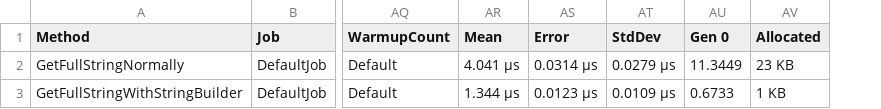
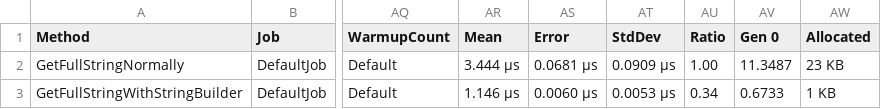
Before and after one commit to amoriss/BenchmarkerApp, a CSV file: Benchmarker/bin/Release/net5.0/BenchmarkDotNet.Artifacts/results/Benchmarker.Demo-report.csv, drawn as a sheet; only a part is shown, gaps mark what is left out; addresses are those after the commit; the diff names each change by its address in the sheet, - before the commit and + after, or states it on an @@ line.

```diff
--- a/Benchmarker/bin/Release/net5.0/BenchmarkDotNet.Artifacts/results/Benchmarker.Demo-report.csv
+++ b/Benchmarker/bin/Release/net5.0/BenchmarkDotNet.Artifacts/results/Benchmarker.Demo-report.csv
+column AU (Ratio), rows 2-3: 1.00 | 0.34
-AR2 (Mean): 4.041 μs
+AR2 (Mean): 3.444 μs
-AS2 (Error): 0.0314 μs
+AS2 (Error): 0.0681 μs
-AT2 (StdDev): 0.0279 μs
+AT2 (StdDev): 0.0909 μs
-AV2 (Gen 0): 11.3449
+AV2 (Gen 0): 11.3487
-AR3 (Mean): 1.344 μs
+AR3 (Mean): 1.146 μs
-AS3 (Error): 0.0123 μs
+AS3 (Error): 0.0060 μs
-AT3 (StdDev): 0.0109 μs
+AT3 (StdDev): 0.0053 μs
```
Also changed, not shown: 10 other files.
